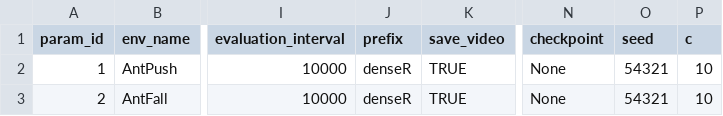
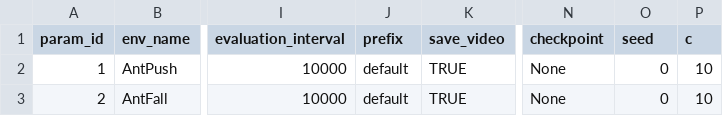
Before and after one commit to ziangqin-stu/rl_hiro, a CSV file: train_param_hiro.csv, drawn as a sheet; only a part is shown, gaps mark what is left out; the diff names each change by its address in the sheet, - before the commit and + after, or states it on an @@ line.

```diff
--- a/train_param_hiro.csv
+++ b/train_param_hiro.csv
-J2:J3 (prefix): denseR
+J2:J3 (prefix): default
-O2:O3 (seed): 54321
+O2:O3 (seed): 0
```
Also changed, not shown: 19 other files.
